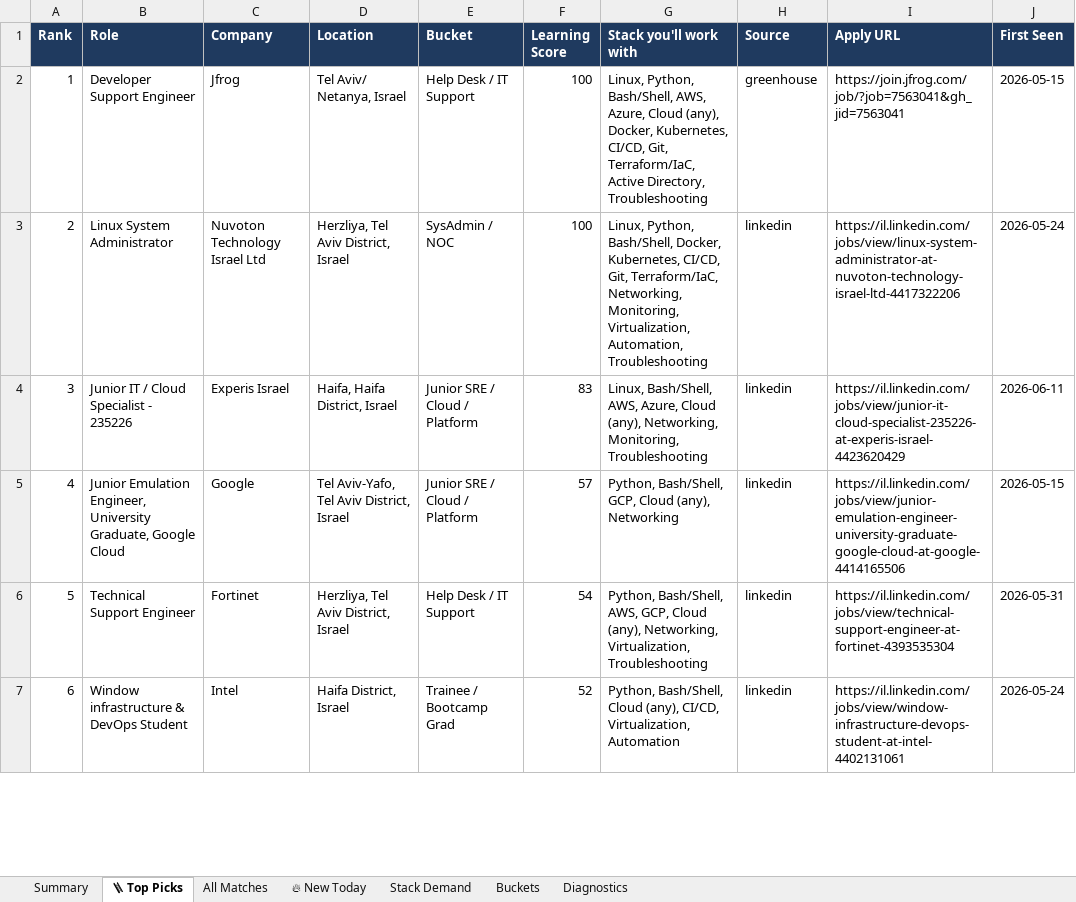
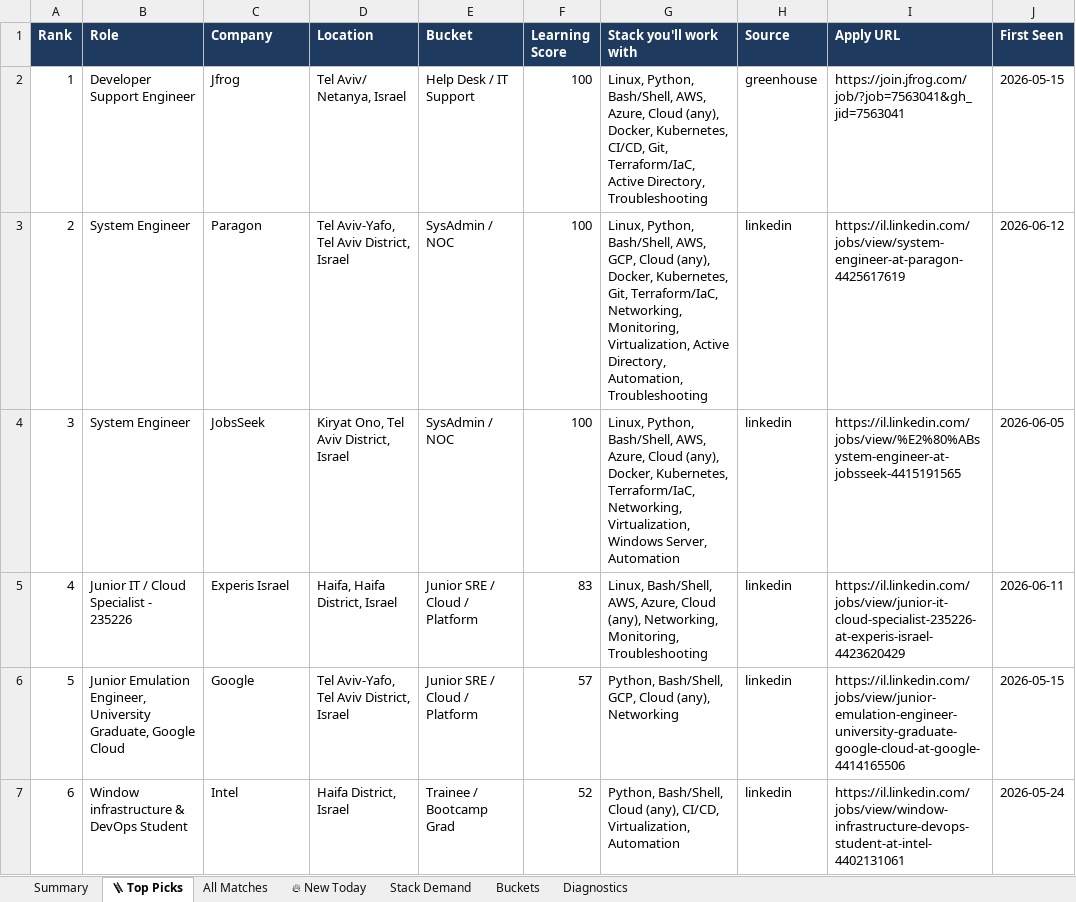
Before and after one commit to OrelBello/devops-market-data, an Excel workbook: reports/devops-juniors-israel-2026-W24.xlsx, sheet 🪜 Top Picks, drawn as a sheet; only a part is shown; values as stored, in another font and other column widths than the file's, no borders; the diff covers the shown part only; the diff names each change by its address in the sheet, - before the commit and + after, or states it on an @@ line.

```diff
--- a/reports/devops-juniors-israel-2026-W24.xlsx (sheet 🪜 Top Picks)
+++ b/reports/devops-juniors-israel-2026-W24.xlsx (sheet 🪜 Top Picks)
-B3 (Role): Linux System Administrator
+B3 (Role): System Engineer
-C3 (Company): Nuvoton Technology Israel Ltd
+C3 (Company): Paragon
-D3 (Location): Herzliya, Tel Aviv District, Israel
+D3 (Location): Tel Aviv-Yafo, Tel Aviv District, Israel
-G3 (Stack you'll work with): …Python, Bash/Shell, Docker, Kubernetes, CI/CD, Git, Terraform/IaC, Networking, Monitoring, Virtualization, Automation, Troubleshooting
+G3 (Stack you'll work with): …Python, Bash/Shell, AWS, GCP, Cloud (any), Docker, Kubernetes, Git, Terraform/IaC, Networking, Monitoring, Virtualization, Active Directory, Automation, Troubleshooting
-I3 (Apply URL): https://il.linkedin.com/jobs/view/linux-system-administrator-at-nuvoton-technology-israel-ltd-4417322206
+I3 (Apply URL): https://il.linkedin.com/jobs/view/system-engineer-at-paragon-4425617619
-J3 (First Seen): 2026-05-24
+J3 (First Seen): 2026-06-12
-B4 (Role): Junior IT / Cloud Specialist - 235226
+B4 (Role): System Engineer
-C4 (Company): Experis Israel
+C4 (Company): JobsSeek
-D4 (Location): Haifa, Haifa District, Israel
+D4 (Location): Kiryat Ono, Tel Aviv District, Israel
-E4 (Bucket): Junior SRE / Cloud / Platform
+E4 (Bucket): SysAdmin / NOC
-F4 (Learning Score): 83
+F4 (Learning Score): 100
-G4 (Stack you'll work with): Linux, Bash/Shell, AWS, Azure, Cloud (any), Networking, Monitoring, Troubleshooting
+G4 (Stack you'll work with): Linux, Python, Bash/Shell, AWS, Azure, Cloud (any), Docker, Kubernetes, Terraform/IaC, Networking, Virtualization, Windows Server, Automation
-I4 (Apply URL): https://il.linkedin.com/jobs/view/junior-it-cloud-specialist-235226-at-experis-israel-4423620429
+I4 (Apply URL): https://il.linkedin.com/jobs/view/%E2%80%ABsystem-engineer-at-jobsseek-4415191565
-J4 (First Seen): 2026-06-11
+J4 (First Seen): 2026-06-05
-B5 (Role): Junior Emulation Engineer, University Graduate, Google Cloud
+B5 (Role): Junior IT / Cloud Specialist - 235226
-C5 (Company): Google
+C5 (Company): Experis Israel
-D5 (Location): Tel Aviv-Yafo, Tel Aviv District, Israel
+D5 (Location): Haifa, Haifa District, Israel
-F5 (Learning Score): 57
+F5 (Learning Score): 83
-G5 (Stack you'll work with): Python, Bash/Shell, GCP, Cloud (any), Networking
+G5 (Stack you'll work with): Linux, Bash/Shell, AWS, Azure, Cloud (any), Networking, Monitoring, Troubleshooting
-I5 (Apply URL): https://il.linkedin.com/jobs/view/junior-emulation-engineer-university-graduate-google-cloud-at-google-4414165506
+I5 (Apply URL): https://il.linkedin.com/jobs/view/junior-it-cloud-specialist-235226-at-experis-israel-4423620429
-J5 (First Seen): 2026-05-15
+J5 (First Seen): 2026-06-11
-B6 (Role): Technical Support Engineer
+B6 (Role): Junior Emulation Engineer, University Graduate, Google Cloud
-C6 (Company): Fortinet
+C6 (Company): Google
-D6 (Location): Herzliya, Tel Aviv District, Israel
+D6 (Location): Tel Aviv-Yafo, Tel Aviv District, Israel
-E6 (Bucket): Help Desk / IT Support
+E6 (Bucket): Junior SRE / Cloud / Platform
-F6 (Learning Score): 54
+F6 (Learning Score): 57
-G6 (Stack you'll work with): Python, Bash/Shell, AWS, GCP, Cloud (any), Networking, Virtualization, Troubleshooting
+G6 (Stack you'll work with): Python, Bash/Shell, GCP, Cloud (any), Networking
-I6 (Apply URL): https://il.linkedin.com/jobs/view/technical-support-engineer-at-fortinet-4393535304
+I6 (Apply URL): https://il.linkedin.com/jobs/view/junior-emulation-engineer-university-graduate-google-cloud-at-google-4414165506
-J6 (First Seen): 2026-05-31
+J6 (First Seen): 2026-05-15
```
Also changed, not shown: 146 edited cells elsewhere in this sheet, sheet All Matches, sheet 🔥 New Today, sheet Stack Demand, sheet Summary, sheet Buckets, sheet Diagnostics, reports/devops-jobs-israel-2026-W24.xlsx, reports/devops-jobs-israel-latest.xlsx, 11 other files.
